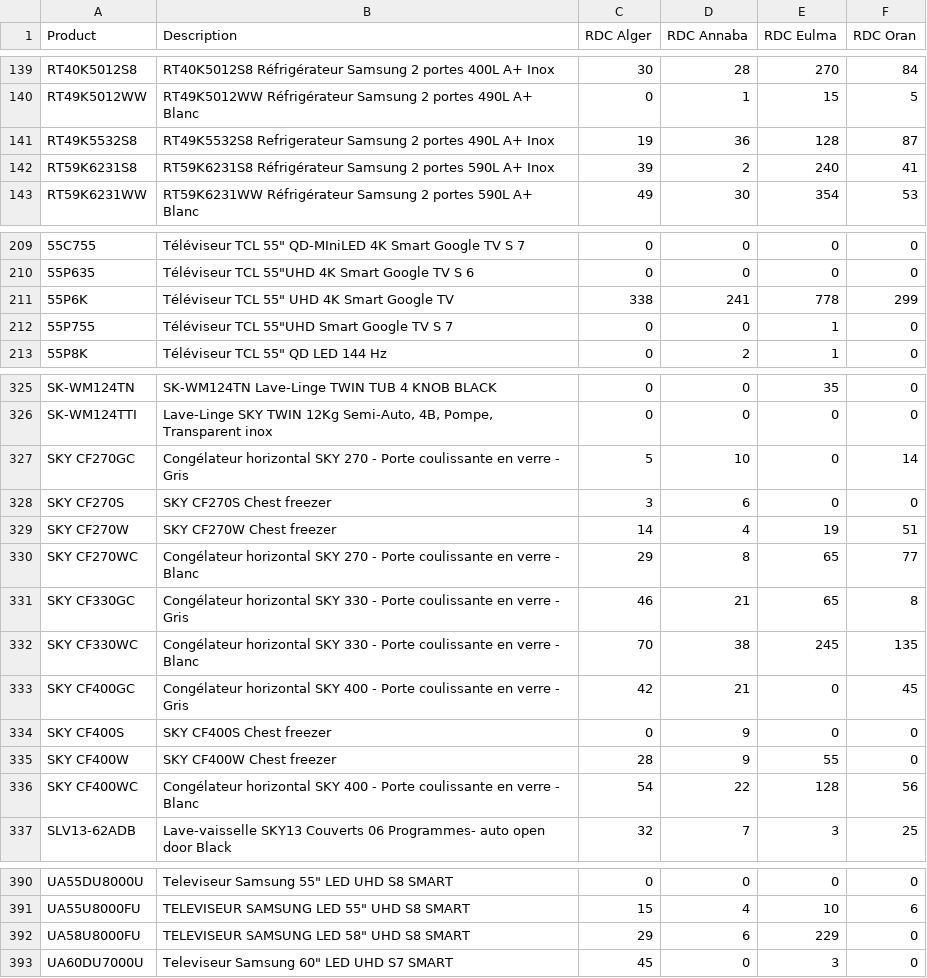
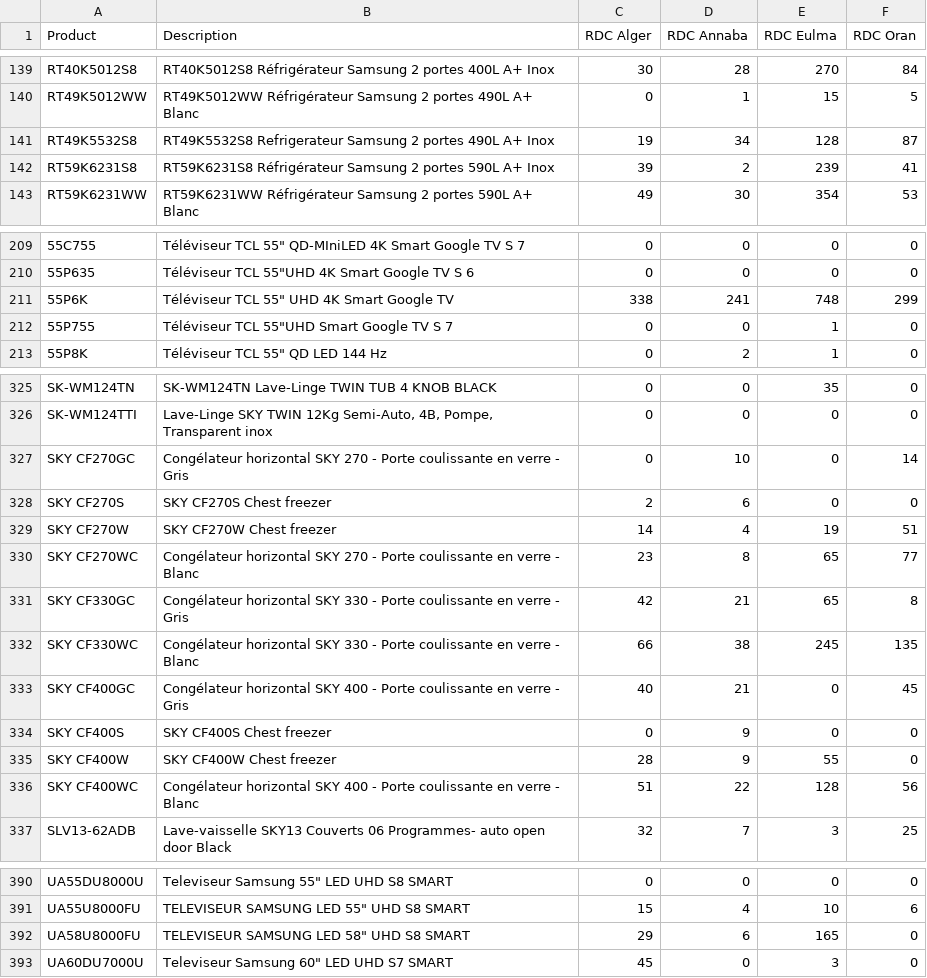
Before and after one commit to BRAVE19-CMD/stock_sinova, a CSV file: extraction rdc sinova.csv, drawn as a sheet; only a part is shown, gaps mark what is left out; the diff names each change by its address in the sheet, - before the commit and + after, or states it on an @@ line.

```diff
--- a/extraction rdc sinova.csv
+++ b/extraction rdc sinova.csv
-D141 (RDC Annaba): 36
+D141 (RDC Annaba): 34
-E142 (RDC Eulma): 240
+E142 (RDC Eulma): 239
-E211 (RDC Eulma): 778
+E211 (RDC Eulma): 748
-C327 (RDC Alger): 5
+C327 (RDC Alger): 0
-C328 (RDC Alger): 3
+C328 (RDC Alger): 2
-C330 (RDC Alger): 29
+C330 (RDC Alger): 23
-C331 (RDC Alger): 46
+C331 (RDC Alger): 42
-C332 (RDC Alger): 70
+C332 (RDC Alger): 66
-C333 (RDC Alger): 42
+C333 (RDC Alger): 40
-C336 (RDC Alger): 54
+C336 (RDC Alger): 51
-E392 (RDC Eulma): 229
+E392 (RDC Eulma): 165
```
Also changed, not shown: extraction sinova.csv, 1 other file.
